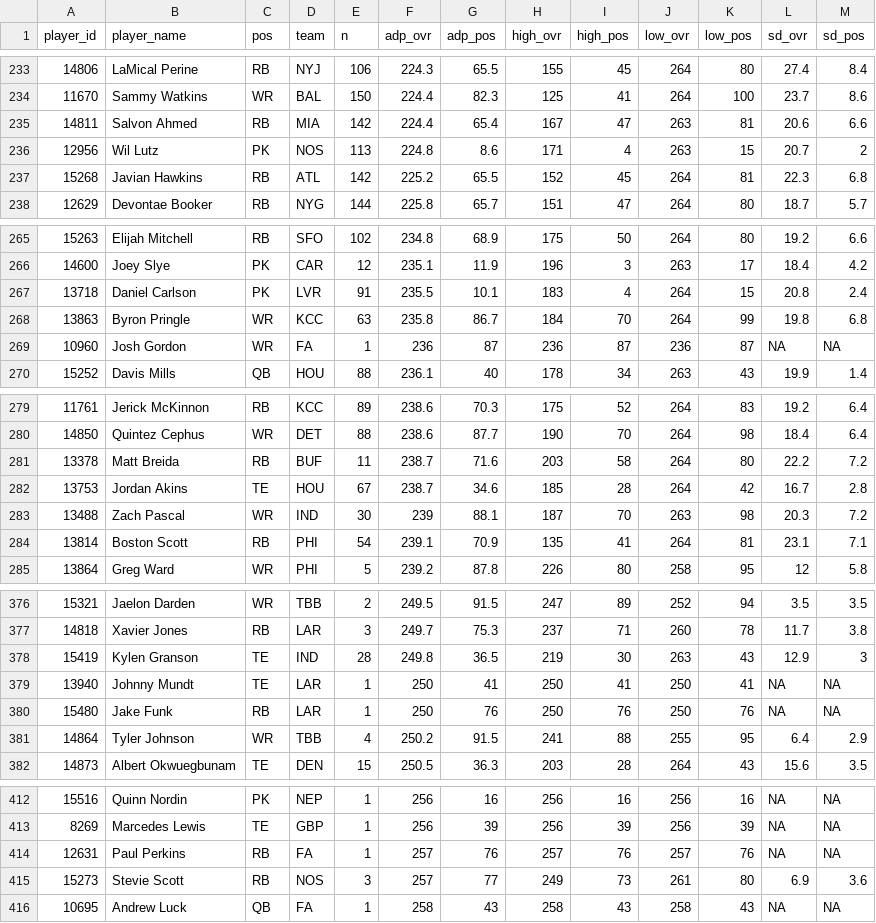
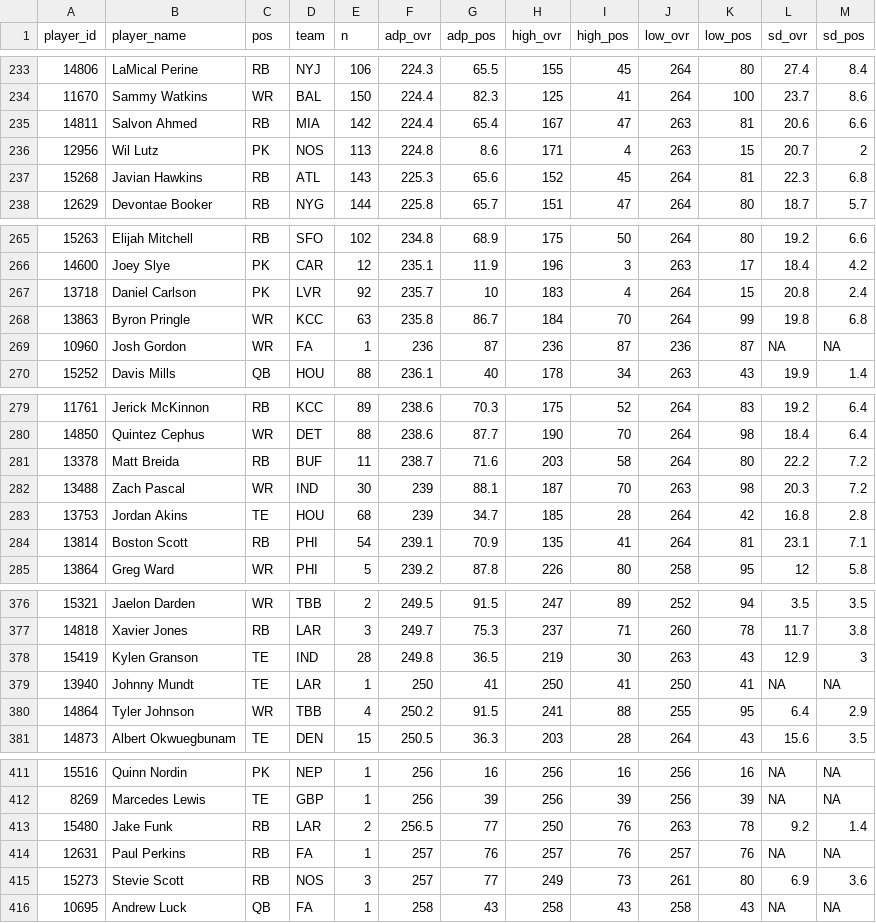
Before and after one commit to dynastyprocess/data-mfl_public, a CSV file: sfb_main_adp.csv, drawn as a sheet; only a part is shown, gaps mark what is left out; the diff covers the shown part only.

```diff
--- a/sfb_main_adp.csv
+++ b/sfb_main_adp.csv
@@ -236,3 +236,3 @@
 "12956","Wil Lutz","PK","NOS",113,224.8,8.6,171,4,263,15,20.7,2
-"15268","Javian Hawkins","RB","ATL",142,225.2,65.5,152,45,264,81,22.3,6.8
+"15268","Javian Hawkins","RB","ATL",143,225.3,65.6,152,45,264,81,22.3,6.8
 "12629","Devontae Booker","RB","NYG",144,225.8,65.7,151,47,264,80,18.7,5.7
@@ -266,3 +266,3 @@
 "14600","Joey Slye","PK","CAR",12,235.1,11.9,196,3,263,17,18.4,4.2
-"13718","Daniel Carlson","PK","LVR",91,235.5,10.1,183,4,264,15,20.8,2.4
+"13718","Daniel Carlson","PK","LVR",92,235.7,10,183,4,264,15,20.8,2.4
 "13863","Byron Pringle","WR","KCC",63,235.8,86.7,184,70,264,99,19.8,6.8
@@ -281,4 +281,4 @@
 "13378","Matt Breida","RB","BUF",11,238.7,71.6,203,58,264,80,22.2,7.2
-"13753","Jordan Akins","TE","HOU",67,238.7,34.6,185,28,264,42,16.7,2.8
 "13488","Zach Pascal","WR","IND",30,239,88.1,187,70,263,98,20.3,7.2
+"13753","Jordan Akins","TE","HOU",68,239,34.7,185,28,264,42,16.8,2.8
 "13814","Boston Scott","RB","PHI",54,239.1,70.9,135,41,264,81,23.1,7.1
@@ -379,3 +379,2 @@
 "13940","Johnny Mundt","TE","LAR",1,250,41,250,41,250,41,NA,NA
-"15480","Jake Funk","RB","LAR",1,250,76,250,76,250,76,NA,NA
 "14864","Tyler Johnson","WR","TBB",4,250.2,91.5,241,88,255,95,6.4,2.9
@@ -413,2 +412,3 @@
 "8269","Marcedes Lewis","TE","GBP",1,256,39,256,39,256,39,NA,NA
+"15480","Jake Funk","RB","LAR",2,256.5,77,250,76,263,78,9.2,1.4
 "12631","Paul Perkins","RB","FA",1,257,76,257,76,257,76,NA,NA
```
Also changed, not shown: 4 edited cells elsewhere in this file, sfb_satellite_adp.csv.
